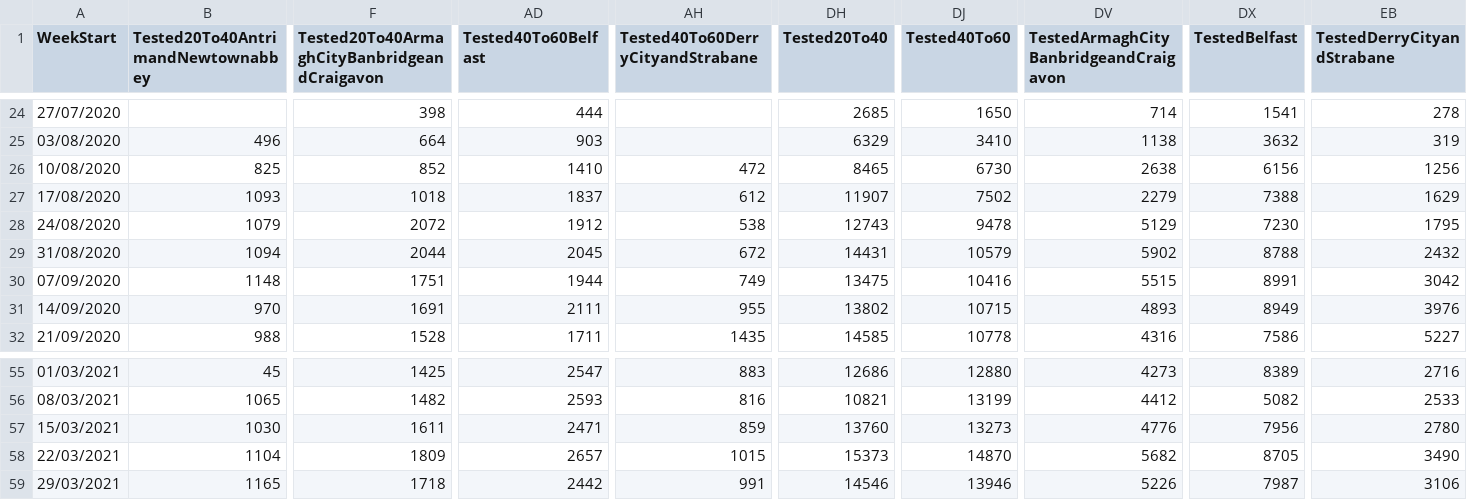
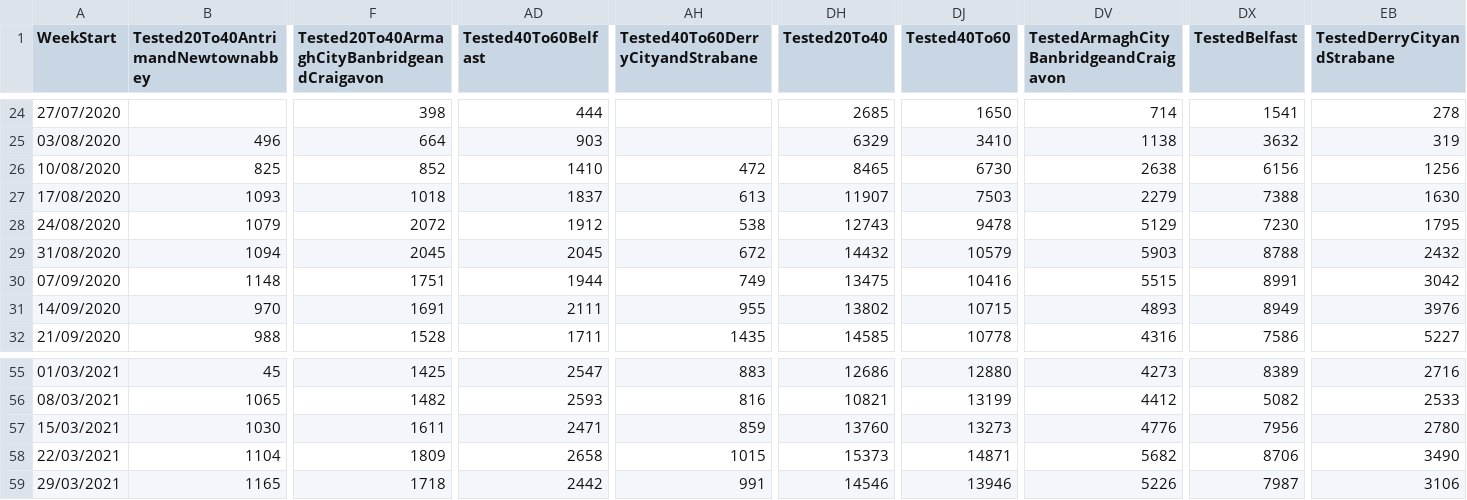
Before and after one commit to CatsAgainstCovid/IrelandCovidData, a CSV file: Outputs/NIDailyReports/NorthenIrelandWeekly.csv, drawn as a sheet; only a part is shown, gaps mark what is left out; the diff covers the shown part only; the diff names each change by its address in the sheet, - before the commit and + after, or states it on an @@ line.

```diff
--- a/Outputs/NIDailyReports/NorthenIrelandWeekly.csv
+++ b/Outputs/NIDailyReports/NorthenIrelandWeekly.csv
-AH27 (Tested40To60DerryCityandStrabane): 612
+AH27 (Tested40To60DerryCityandStrabane): 613
-DJ27 (Tested40To60): 7502
+DJ27 (Tested40To60): 7503
-EB27 (TestedDerryCityandStrabane): 1629
+EB27 (TestedDerryCityandStrabane): 1630
-F29: 2044
+F29: 2045
-DH29 (Tested20To40): 14431
+DH29 (Tested20To40): 14432
-DV29: 5902
+DV29: 5903
-AD58 (Tested40To60Belfast): 2657
+AD58 (Tested40To60Belfast): 2658
-DJ58 (Tested40To60): 14870
+DJ58 (Tested40To60): 14871
-DX58 (TestedBelfast): 8705
+DX58 (TestedBelfast): 8706
```
Also changed, not shown: 40 edited cells elsewhere in this file.
